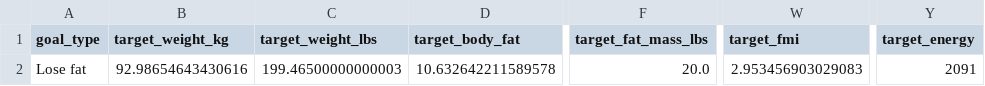
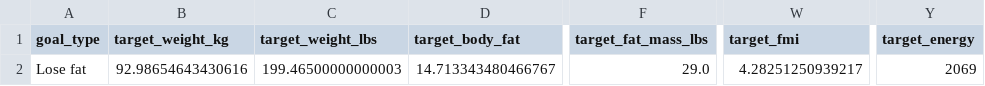
Before and after one commit to drhaun/bcompnutritiontool, a CSV file: data/goal_info.csv, drawn as a sheet; only a part is shown, gaps mark what is left out; the diff names each change by its address in the sheet, - before the commit and + after, or states it on an @@ line.

```diff
--- a/data/goal_info.csv
+++ b/data/goal_info.csv
-D2 (target_body_fat): 10.632642211589578
+D2 (target_body_fat): 14.713343480466767
-F2 (target_fat_mass_lbs): 20.0
+F2 (target_fat_mass_lbs): 29.0
-W2 (target_fmi): 2.953456903029083
+W2 (target_fmi): 4.28251250939217
-Y2 (target_energy): 2091
+Y2 (target_energy): 2069
```
Also changed, not shown: 1 other file.
